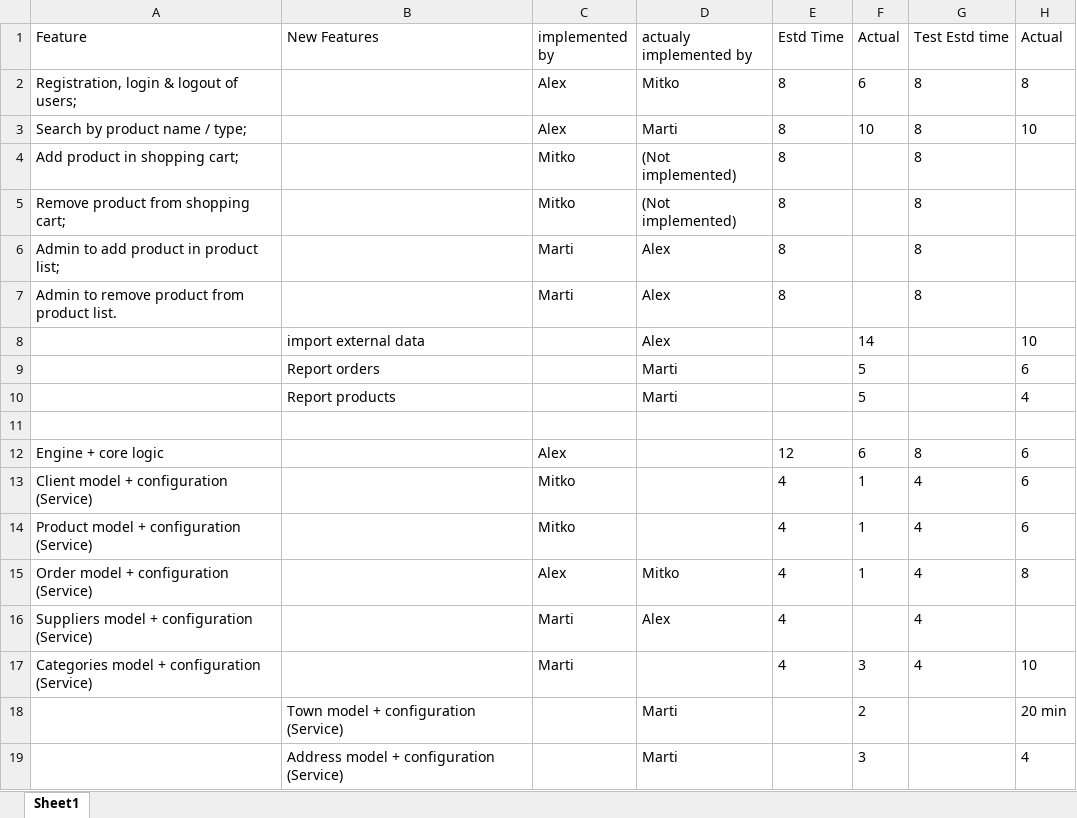
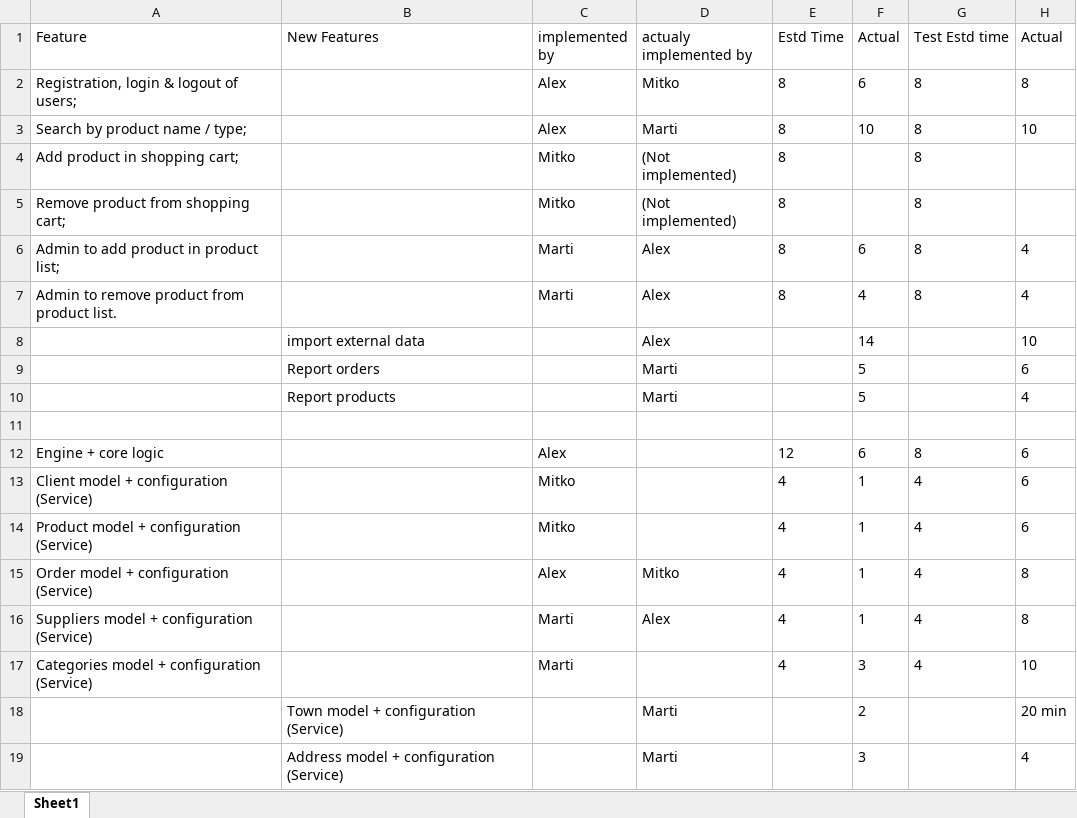
Before and after one commit to Team-5-Jellyfish-Store/Jellyfish-Store, an Excel workbook: Project plan.xlsx, sheet Sheet1, drawn as a sheet; values as stored, in another font and other column widths than the file's, no borders; the diff names each change by its address in the sheet, - before the commit and + after, or states it on an @@ line.

Commit message:
updating timesheet

```diff
--- a/Project plan.xlsx (sheet Sheet1)
+++ b/Project plan.xlsx (sheet Sheet1)
-F6 (Actual): (empty)
+F6 (Actual): 6
-H6:H7 (Actual): (empty)
+H6:H7 (Actual): 4
-F7 (Actual): (empty)
+F7 (Actual): 4
-F16 (Actual): (empty)
+F16 (Actual): 1
-H16 (Actual): (empty)
+H16 (Actual): 8
```
